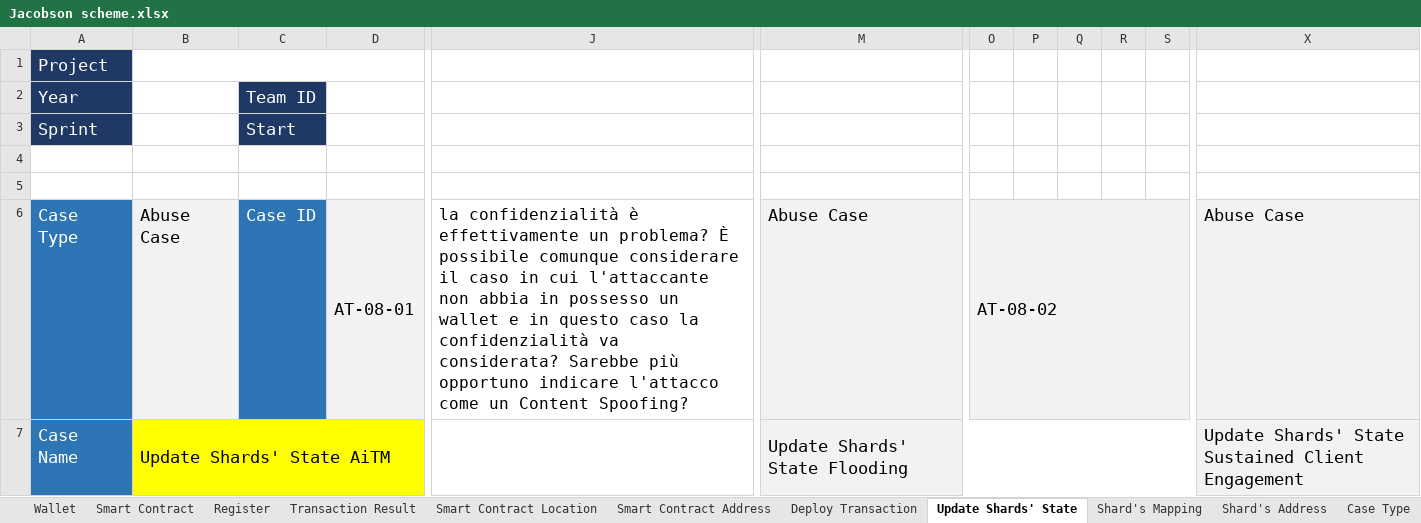
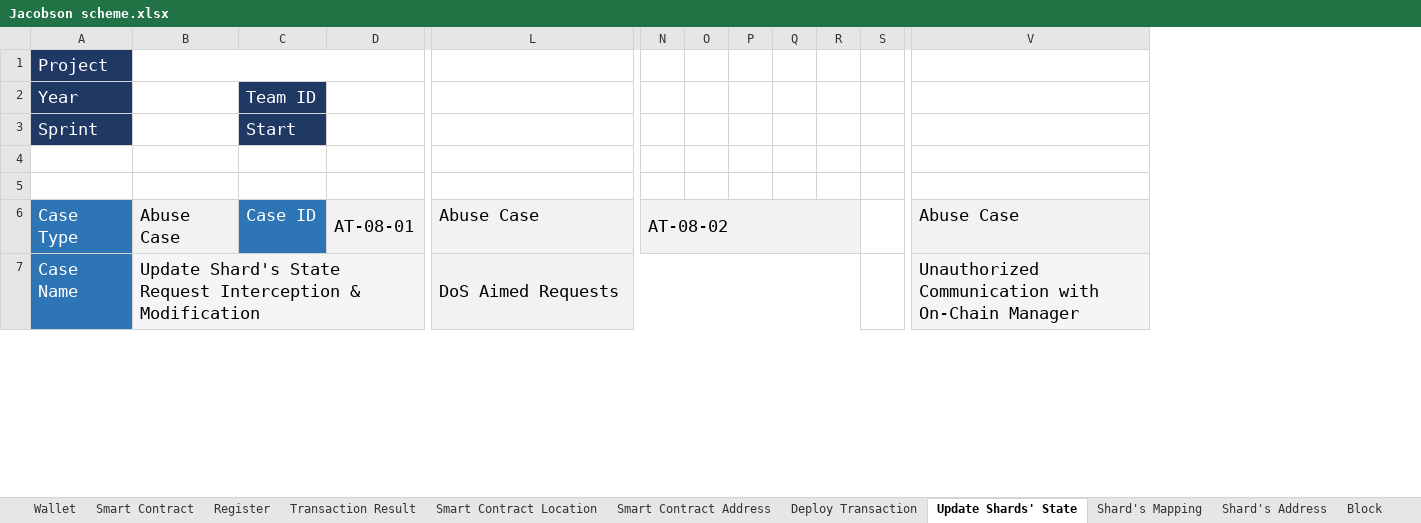
Before and after one commit to AriannaRonci/Librachain, an Excel workbook: Jacobson scheme.xlsx, sheet Update Shards' State, drawn as a sheet; only a part is shown, gaps mark what is left out; values as stored, in another font and other column widths than the file's, no borders; conditional formats not drawn; removed rows and columns are numbered as before the commit, all else as after; the diff covers the shown part only; the diff names each change by its address in the sheet, - before the commit and + after, or states it on an @@ line.

```diff
--- a/Jacobson scheme.xlsx (sheet Update Shards' State)
+++ b/Jacobson scheme.xlsx (sheet Update Shards' State)
+sheet tab: Block
-column J, row 6: la confidenzialità è effettivamente un problema? È possibile comunque considerare il caso in cui l'attaccante non abbia in possesso un wallet e in questo caso la confidenzialità va considerata? Sarebbe più opportuno indicare l'attacco come un Content Spoofing?
+column O, empty
-column X, rows 6-7: Abuse Case | Update Shards' State Sustained Client Engagement
+column V, rows 6-7: Abuse Case | Unauthorized Communication with On-Chain Manager
-O6:S6 merged
+N6:R6 merged
-S6:S7 fill: #F2F2F2
+S6:S7 fill: none
-B7: Update Shards' State AiTM
+B7: Update Shard's State Request Interception & Modification
-B7:D7 fill: #FFFF00
+B7:D7 fill: #F3F5F7
-L7: Update Shards' State Flooding
+L7: DoS Aimed Requests
-M7:S7 merged
+L7:R7 merged
```
Also changed, not shown: 1 added row, 2 removed columns, 10 edited cells, cell formats and merged cells elsewhere in this sheet, sheet Shard's Mapping, sheet Shard's Address, sheet Deploy Transaction, DUAl-STRIDE.xlsx.
